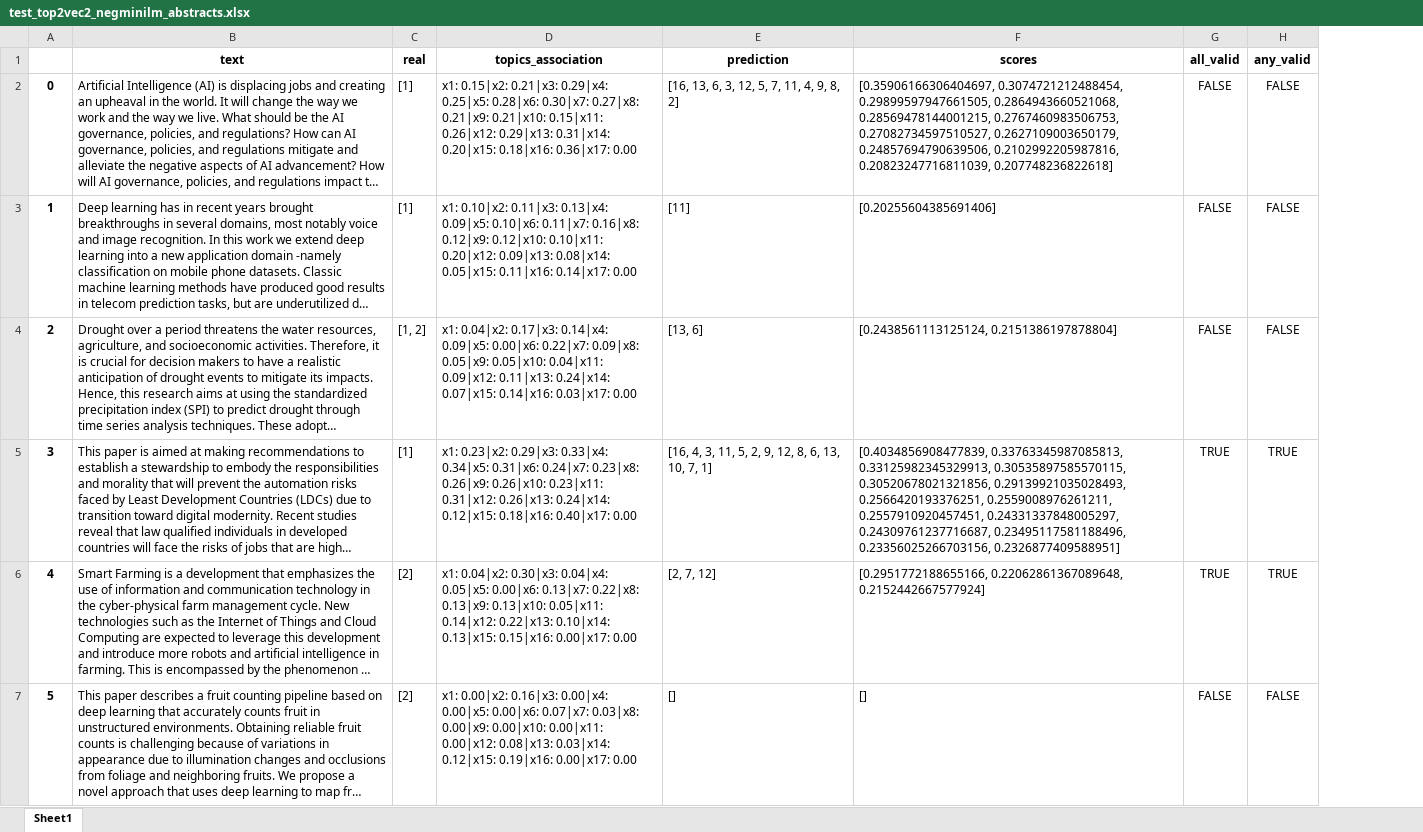
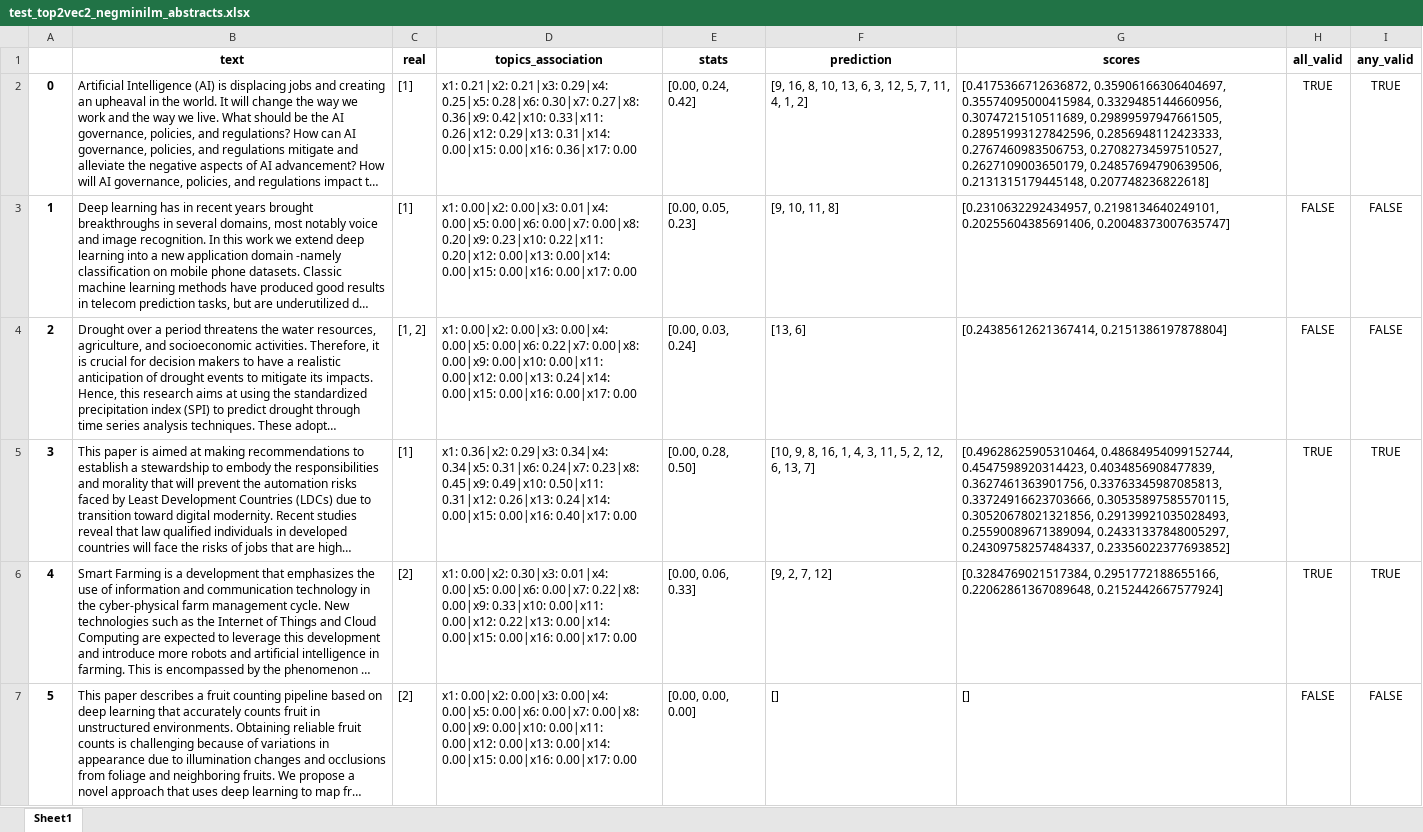
Before and after one commit to alsanron/NLP-SDGs_Classificator, an Excel workbook: Project_python/out/test_top2vec2_negminilm_abstracts.xlsx, sheet Sheet1, drawn as a sheet; only a part is shown; long unchanged cells end in …; values as stored, in another font and other column widths than the file's, no borders; addresses are those after the commit; the diff covers the shown part only; the diff names each change by its address in the sheet, - before the commit and + after, or states it on an @@ line.

```diff
--- a/Project_python/out/test_top2vec2_negminilm_abstracts.xlsx (sheet Sheet1)
+++ b/Project_python/out/test_top2vec2_negminilm_abstracts.xlsx (sheet Sheet1)
+column E (stats), rows 2-7: [0.00, 0.24, 0.42] | [0.00, 0.05, 0.23] | [0.00, 0.03, 0.24] | [0.00, 0.28, 0.50] | [0.00, 0.06, 0.33] | [0.00, 0.00, 0.00]
-D2 (topics_association): x1: 0.15|x2: 0.21|x3: 0.29|x4: 0.25|x5: 0.28|x6: 0.30|x7: 0.27|x8: 0.21|x9: 0.21|x10: 0.15|x11: 0.26|x12: 0.29|x13: 0.31|x14: 0.20|x15: 0.18|x16: 0.36|x17: 0.00
+D2 (topics_association): x1: 0.21|x2: 0.21|x3: 0.29|x4: 0.25|x5: 0.28|x6: 0.30|x7: 0.27|x8: 0.36|x9: 0.42|x10: 0.33|x11: 0.26|x12: 0.29|x13: 0.31|x14: 0.00|x15: 0.00|x16: 0.36|x17: 0.00
-F2 (prediction): [16, 13, 6, 3, 12, 5, 7, 11, 4, 9, 8, 2]
+F2 (prediction): [9, 16, 8, 10, 13, 6, 3, 12, 5, 7, 11, 4, 1, 2]
-G2 (scores): [0.35906166306404697, 0.3074721212488454, 0.29899597947661505, 0.2864943660521068, 0.28569478144001215, 0.2767460983506753, 0.27082734597510527, 0.2627109003650179, 0.24857694790639506, 0.2102992205987816, 0.20823247716811039, 0.207748236822618]
+G2 (scores): [0.4175366712636872, 0.35906166306404697, 0.35574095000415984, 0.3329485144660956, 0.3074721510511689, 0.29899597947661505, 0.28951993127842596, 0.2856948112423333, 0.2767460983506753, 0.27082734597510527, 0.2627109003650179, 0.24857694790639506, 0.2131315179445148, 0.207748236822618]
-H2 (all_valid): FALSE
+H2 (all_valid): TRUE
-I2 (any_valid): FALSE
+I2 (any_valid): TRUE
-D3 (topics_association): x1: 0.10|x2: 0.11|x3: 0.13|x4: 0.09|x5: 0.10|x6: 0.11|x7: 0.16|x8: 0.12|x9: 0.12|x10: 0.10|x11: 0.20|x12: 0.09|x13: 0.08|x14: 0.05|x15: 0.11|x16: 0.14|x17: 0.00
+D3 (topics_association): x1: 0.00|x2: 0.00|x3: 0.01|x4: 0.00|x5: 0.00|x6: 0.00|x7: 0.00|x8: 0.20|x9: 0.23|x10: 0.22|x11: 0.20|x12: 0.00|x13: 0.00|x14: 0.00|x15: 0.00|x16: 0.00|x17: 0.00
-F3 (prediction): [11]
+F3 (prediction): [9, 10, 11, 8]
-G3 (scores): [0.20255604385691406]
+G3 (scores): [0.2310632292434957, 0.2198134640249101, 0.20255604385691406, 0.20048373007635747]
-D4 (topics_association): x1: 0.04|x2: 0.17|x3: 0.14|x4: 0.09|x5: 0.00|x6: 0.22|x7: 0.09|x8: 0.05|x9: 0.05|x10: 0.04|x11: 0.09|x12: 0.11|x13: 0.24|x14: 0.07|x15: 0.14|x16: 0.03|x17: 0.00
+D4 (topics_association): x1: 0.00|x2: 0.00|x3: 0.00|x4: 0.00|x5: 0.00|x6: 0.22|x7: 0.00|x8: 0.00|x9: 0.00|x10: 0.00|x11: 0.00|x12: 0.00|x13: 0.24|x14: 0.00|x15: 0.00|x16: 0.00|x17: 0.00
-G4 (scores): [0.2438561113125124, 0.2151386197878804]
+G4 (scores): [0.24385612621367414, 0.2151386197878804]
-D5 (topics_association): x1: 0.23|x2: 0.29|x3: 0.33|x4: 0.34|x5: 0.31|x6: 0.24|x7: 0.23|x8: 0.26|x9: 0.26|x10: 0.23|x11: 0.31|x12: 0.26|x13: 0.24|x14: 0.12|x15: 0.18|x16: 0.40|x17: 0.00
+D5 (topics_association): x1: 0.36|x2: 0.29|x3: 0.34|x4: 0.34|x5: 0.31|x6: 0.24|x7: 0.23|x8: 0.45|x9: 0.49|x10: 0.50|x11: 0.31|x12: 0.26|x13: 0.24|x14: 0.00|x15: 0.00|x16: 0.40|x17: 0.00
-F5 (prediction): [16, 4, 3, 11, 5, 2, 9, 12, 8, 6, 13, 10, 7, 1]
+F5 (prediction): [10, 9, 8, 16, 1, 4, 3, 11, 5, 2, 12, 6, 13, 7]
-G5 (scores): [0.4034856908477839, 0.33763345987085813, 0.33125982345329913, 0.30535897585570115, 0.30520678021321856, 0.29139921035028493, 0.2566420193376251, 0.2559008976261211, 0.2557910920457451, 0.24331337848005297, 0.24309761237716687, 0.23495117581188496, 0.23356025266703156, 0.2326877409588951]
+G5 (scores): [0.49628625905310464, 0.48684954099152744, 0.4547598920314423, 0.4034856908477839, 0.3627461363901756, 0.33763345987085813, 0.33724916623703666, 0.30535897585570115, 0.30520678021321856, 0.29139921035028493, 0.25590089671389094, 0.24331337848005297, 0.24309758257484337, 0.23356022377693852]
-D6 (topics_association): x1: 0.04|x2: 0.30|x3: 0.04|x4: 0.05|x5: 0.00|x6: 0.13|x7: 0.22|x8: 0.13|x9: 0.13|x10: 0.05|x11: 0.14|x12: 0.22|x13: 0.10|x14: 0.13|x15: 0.15|x16: 0.00|x17: 0.00
+D6 (topics_association): x1: 0.00|x2: 0.30|x3: 0.01|x4: 0.00|x5: 0.00|x6: 0.00|x7: 0.22|x8: 0.00|x9: 0.33|x10: 0.00|x11: 0.00|x12: 0.22|x13: 0.00|x14: 0.00|x15: 0.00|x16: 0.00|x17: 0.00
-F6 (prediction): [2, 7, 12]
+F6 (prediction): [9, 2, 7, 12]
-G6 (scores): [0.2951772188655166, 0.22062861367089648, 0.2152442667577924]
+G6 (scores): [0.3284769021517384, 0.2951772188655166, 0.22062861367089648, 0.2152442667577924]
-D7 (topics_association): x1: 0.00|x2: 0.16|x3: 0.00|x4: 0.00|x5: 0.00|x6: 0.07|x7: 0.03|x8: 0.00|x9: 0.00|x10: 0.00|x11: 0.00|x12: 0.08|x13: 0.03|x14: 0.12|x15: 0.19|x16: 0.00|x17: 0.00
+D7 (topics_association): x1: 0.00|x2: 0.00|x3: 0.00|x4: 0.00|x5: 0.00|x6: 0.00|x7: 0.00|x8: 0.00|x9: 0.00|x10: 0.00|x11: 0.00|x12: 0.00|x13: 0.00|x14: 0.00|x15: 0.00|x16: 0.00|x17: 0.00
```
Also changed, not shown: 322 edited cells elsewhere in this sheet, 20 other files.
